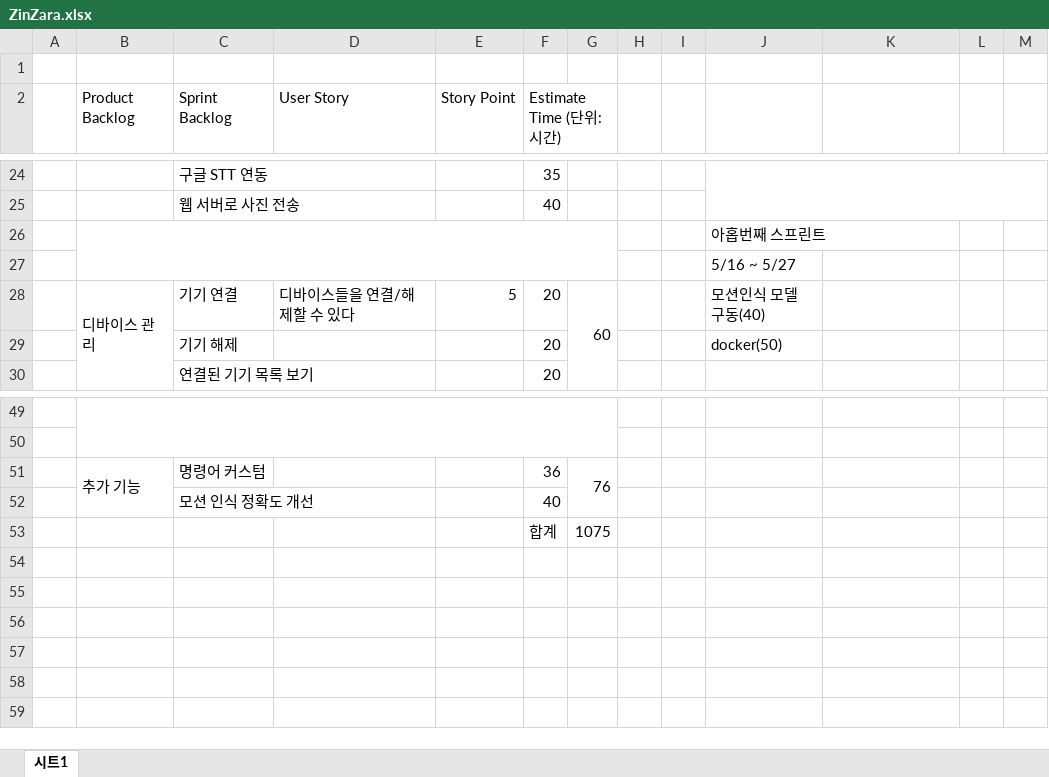
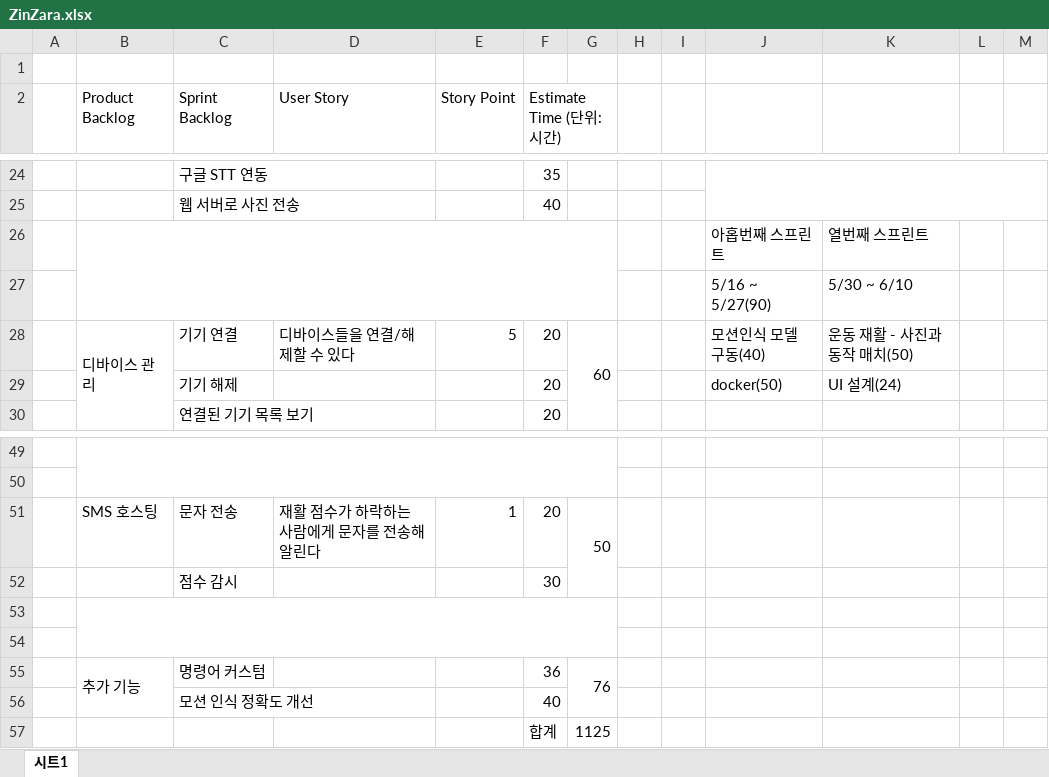
Before and after one commit to kpuce2022CD/Zinzara, an Excel workbook: document/ZinZara.xlsx, sheet 시트1, drawn as a sheet; only a part is shown, gaps mark what is left out; values as stored, in another font and other column widths than the file's, no cell formats; removed rows and columns are numbered as before the commit, all else as after; the diff names each change by its address in the sheet, - before the commit and + after, or states it on an @@ line.

Commit message:
10번째 스프린트

```diff
--- a/document/ZinZara.xlsx (sheet 시트1)
+++ b/document/ZinZara.xlsx (sheet 시트1)
-K26: (empty)
+K26: 열번째 스프린트
-row 27:  |  |  |  |  |  |  |  |  | 5/16 ~ 5/27
+row 27:  |  |  |  |  |  |  |  |  | 5/16 ~ 5/27(90) | 5/30 ~ 6/10
-K28: (empty)
+K28: 운동 재활 - 사진과 동작 매치(50)
-K29: (empty)
+K29: UI 설계(24)
+row 51:  | SMS 호스팅 | 문자 전송 | 재활 점수가 하락하는 사람에게 문자를 전송해 알린다 | 1 | 20 | 50
+row 52:  |  | 점수 감시 |  |  | 30
+row 53: (empty)
+row 54: (empty)
-G57: 1075
+G57: 1125
```
Also changed, not shown: cell formats, formulas that keep their value.
